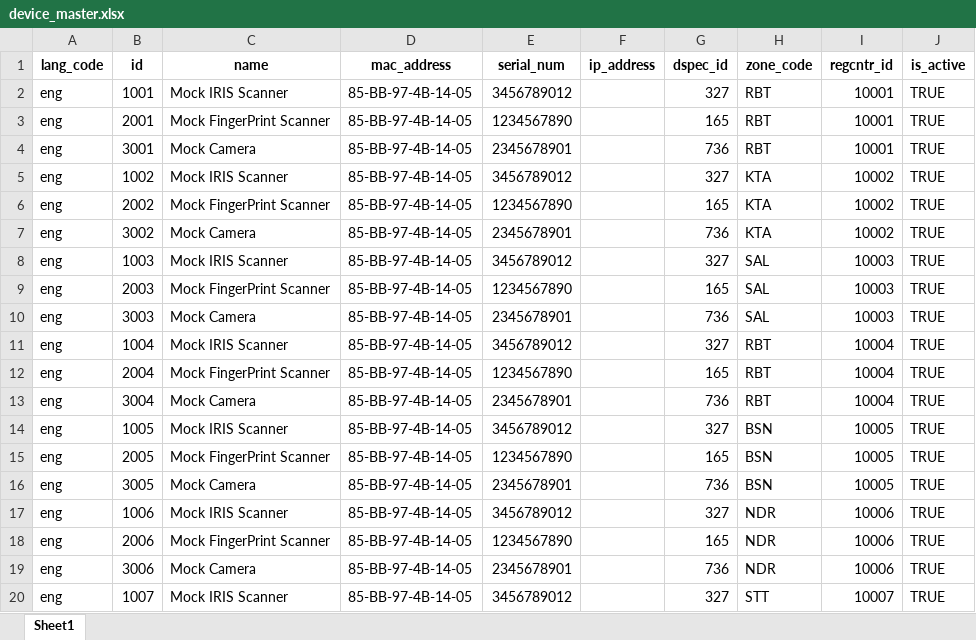
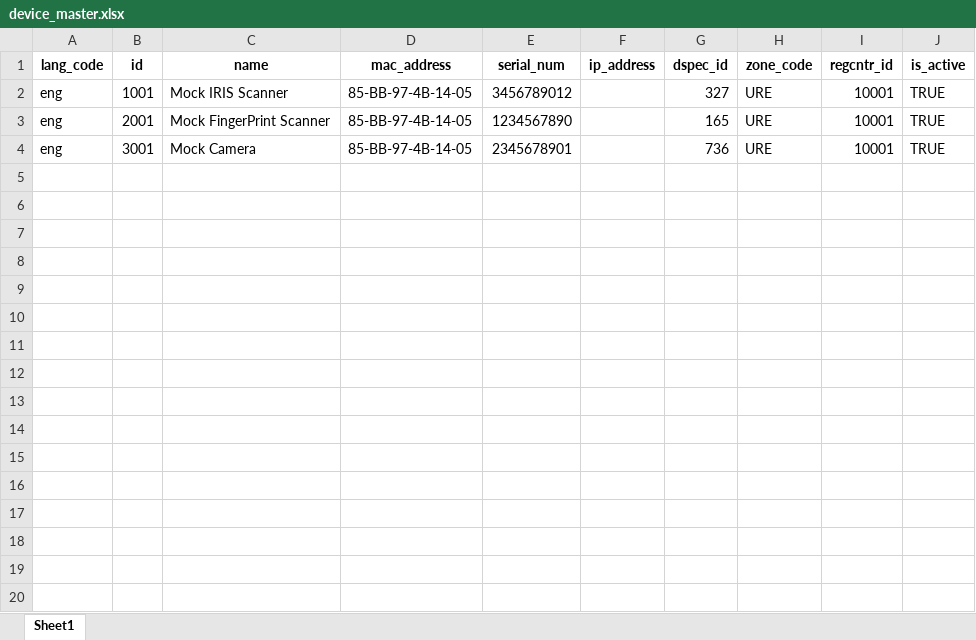
Before and after one commit to barnaby-twyford/mosip-data, an Excel workbook: mosip_master/xlsx/device_master.xlsx, sheet Sheet1, drawn as a sheet; only a part is shown; values as stored, in another font and other column widths than the file's, no borders; charts and pictures not drawn; the diff covers the shown part only; the diff names each change by its address in the sheet, - before the commit and + after, or states it on an @@ line.

```diff
--- a/mosip_master/xlsx/device_master.xlsx (sheet Sheet1)
+++ b/mosip_master/xlsx/device_master.xlsx (sheet Sheet1)
-H2:H4 (zone_code): RBT
+H2:H4 (zone_code): URE
-row 5: eng | 1002 | Mock IRIS Scanner | 85-BB-97-4B-14-05 | 3456789012 |  | 327 | KTA | 10002 | TRUE
-row 6: eng | 2002 | Mock FingerPrint Scanner | 85-BB-97-4B-14-05 | 1234567890 |  | 165 | KTA | 10002 | TRUE
-row 7: eng | 3002 | Mock Camera | 85-BB-97-4B-14-05 | 2345678901 |  | 736 | KTA | 10002 | TRUE
-row 8: eng | 1003 | Mock IRIS Scanner | 85-BB-97-4B-14-05 | 3456789012 |  | 327 | SAL | 10003 | TRUE
-row 9: eng | 2003 | Mock FingerPrint Scanner | 85-BB-97-4B-14-05 | 1234567890 |  | 165 | SAL | 10003 | TRUE
-row 10: eng | 3003 | Mock Camera | 85-BB-97-4B-14-05 | 2345678901 |  | 736 | SAL | 10003 | TRUE
-row 11: eng | 1004 | Mock IRIS Scanner | 85-BB-97-4B-14-05 | 3456789012 |  | 327 | RBT | 10004 | TRUE
-row 12: eng | 2004 | Mock FingerPrint Scanner | 85-BB-97-4B-14-05 | 1234567890 |  | 165 | RBT | 10004 | TRUE
-row 13: eng | 3004 | Mock Camera | 85-BB-97-4B-14-05 | 2345678901 |  | 736 | RBT | 10004 | TRUE
-row 14: eng | 1005 | Mock IRIS Scanner | 85-BB-97-4B-14-05 | 3456789012 |  | 327 | BSN | 10005 | TRUE
-row 15: eng | 2005 | Mock FingerPrint Scanner | 85-BB-97-4B-14-05 | 1234567890 |  | 165 | BSN | 10005 | TRUE
-row 16: eng | 3005 | Mock Camera | 85-BB-97-4B-14-05 | 2345678901 |  | 736 | BSN | 10005 | TRUE
-row 17: eng | 1006 | Mock IRIS Scanner | 85-BB-97-4B-14-05 | 3456789012 |  | 327 | NDR | 10006 | TRUE
-row 18: eng | 2006 | Mock FingerPrint Scanner | 85-BB-97-4B-14-05 | 1234567890 |  | 165 | NDR | 10006 | TRUE
-row 19: eng | 3006 | Mock Camera | 85-BB-97-4B-14-05 | 2345678901 |  | 736 | NDR | 10006 | TRUE
-row 20: eng | 1007 | Mock IRIS Scanner | 85-BB-97-4B-14-05 | 3456789012 |  | 327 | STT | 10007 | TRUE
```
Also changed, not shown: 17 removed rows elsewhere in this sheet, charts or pictures, mosip_master/xlsx/loc_holiday.xlsx, mosip_master/xlsx/location.xlsx, 6 other files.
